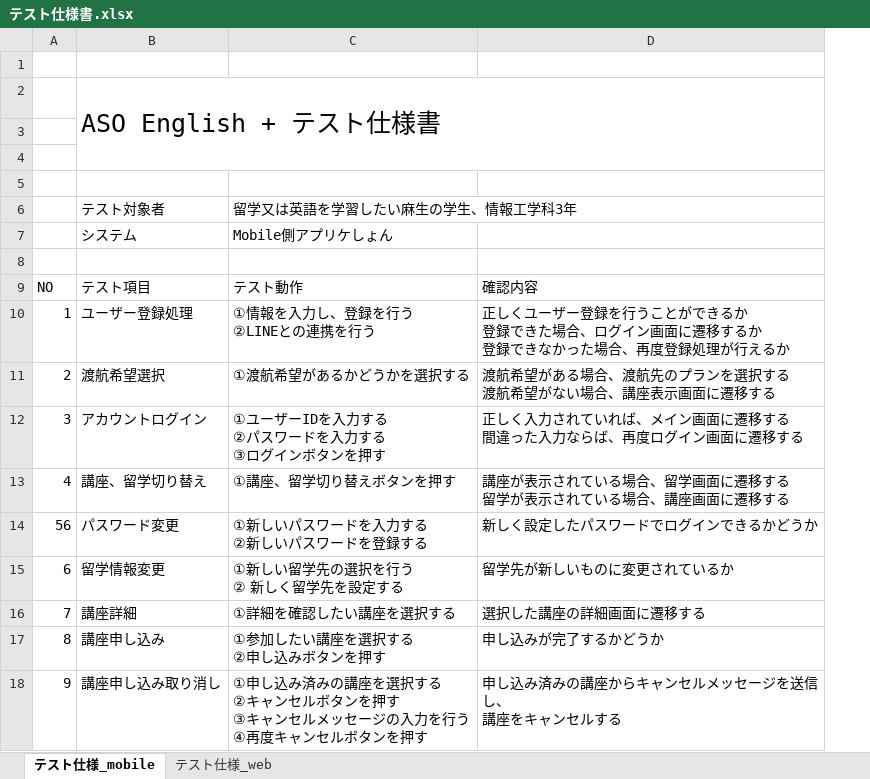
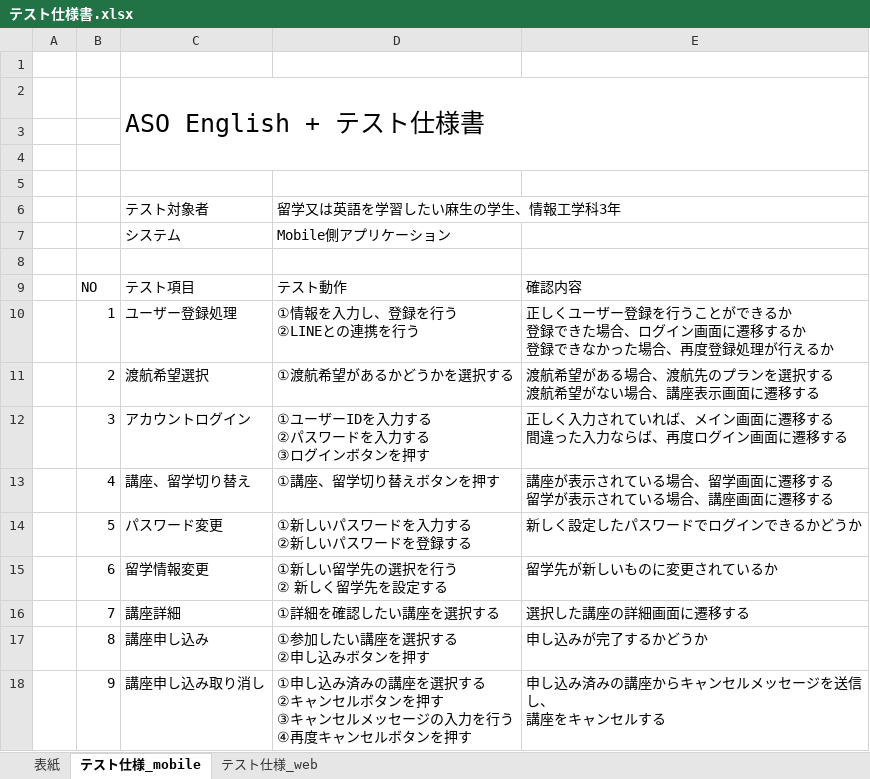
Before and after one commit to ASO1701012/project_abroad, an Excel workbook: 作成物/400_テスト/401_テスト仕様書/テスト仕様書.xlsx, sheet テスト仕様_mobile, drawn as a sheet; only a part is shown; values as stored, in another font and other column widths than the file's, no borders; table styles not drawn; addresses are those after the commit; the diff names each change by its address in the sheet, - before the commit and + after, or states it on an @@ line.

```diff
--- a/作成物/400_テスト/401_テスト仕様書/テスト仕様書.xlsx (sheet テスト仕様_mobile)
+++ b/作成物/400_テスト/401_テスト仕様書/テスト仕様書.xlsx (sheet テスト仕様_mobile)
+sheet tab: 表紙
+column A, empty
-D7: Mobile側アプリケしょん
+D7: Mobile側アプリケーション
-B14: 56
+B14: 5
```
Also changed, not shown: sheet テスト仕様_web, 15 other files.
